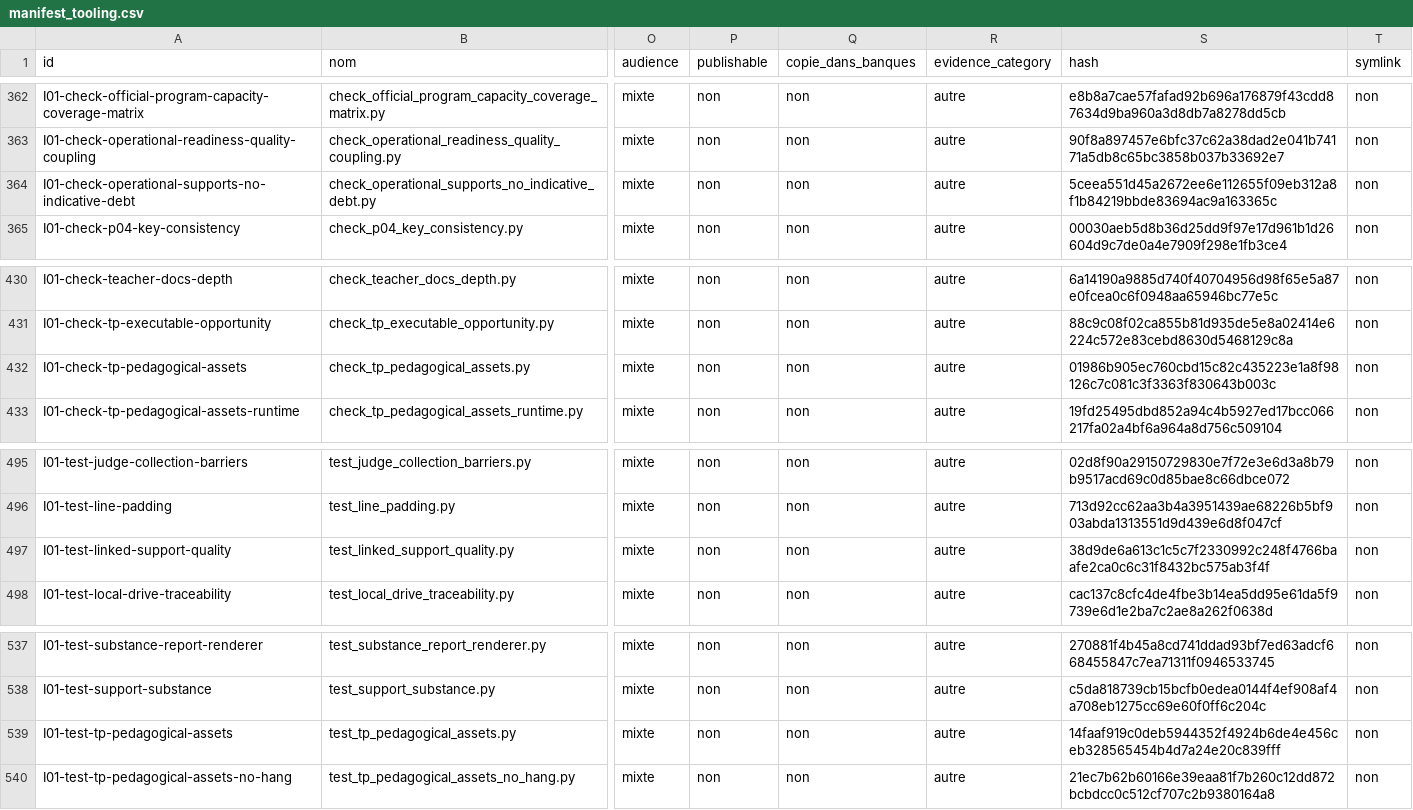
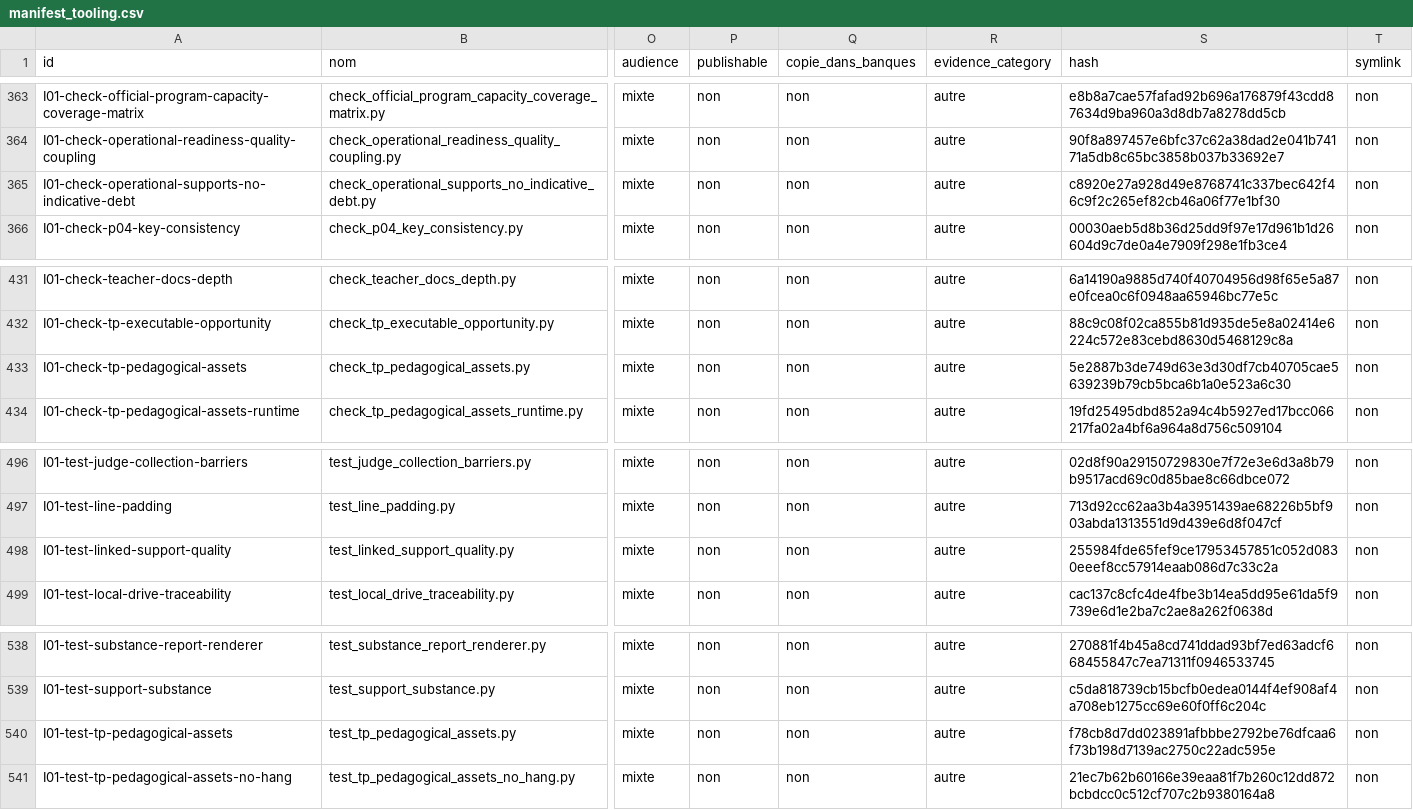
Before and after one commit to cyranoaladin/NSI, a CSV file: manifest_tooling.csv, drawn as a sheet; only a part is shown, gaps mark what is left out; addresses are those after the commit; the diff covers the shown part only; the diff names each change by its address in the sheet, - before the commit and + after, or states it on an @@ line.

```diff
--- a/manifest_tooling.csv
+++ b/manifest_tooling.csv
-S365 (hash): 5ceea551d45a2672ee6e112655f09eb312a8f1b84219bbde83694ac9a163365c
+S365 (hash): c8920e27a928d49e8768741c337bec642f46c9f2c265ef82cb46a06f77e1bf30
-S433 (hash): 01986b905ec760cbd15c82c435223e1a8f98126c7c081c3f3363f830643b003c
+S433 (hash): 5e2887b3de749d63e3d30df7cb40705cae5639239b79cb5bca6b1a0e523a6c30
-S498 (hash): 38d9de6a613c1c5c7f2330992c248f4766baafe2ca0c6c31f8432bc575ab3f4f
+S498 (hash): 255984fde65fef9ce17953457851c052d0830eeef8cc57914eaab086d7c33c2a
-S540 (hash): 14faaf919c0deb5944352f4924b6de4e456ceb328565454b4d7a24e20c839fff
+S540 (hash): f78cb8d7dd023891afbbbe2792be76dfcaa6f73b198d7139ac2750c22adc595e
```
Also changed, not shown: 1 added row and 12 edited cells elsewhere in this file, manifest.csv, 12 other files.
